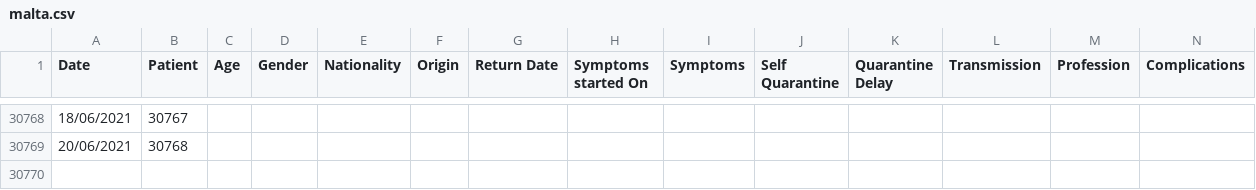
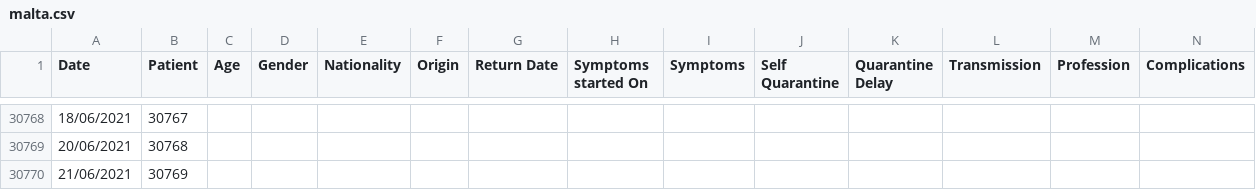
Before and after one commit to Lobeslab-Ltd/covid-19-MT, a CSV file: malta.csv, drawn as a sheet; only a part is shown, gaps mark what is left out; rows hold the shown columns only; the diff names each change by its address in the sheet, - before the commit and + after, or states it on an @@ line.

```diff
--- a/malta.csv
+++ b/malta.csv
+row 30770: 21/06/2021 | 30769
```
Also changed, not shown: malta_time_series.csv.
